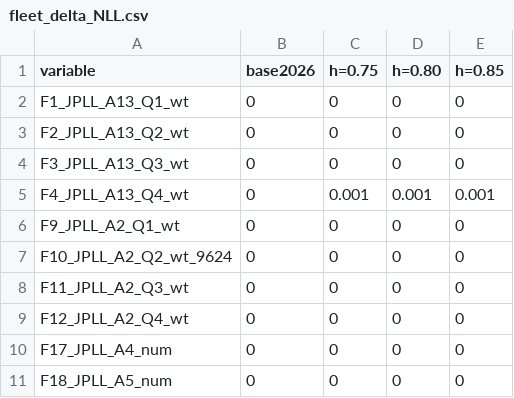
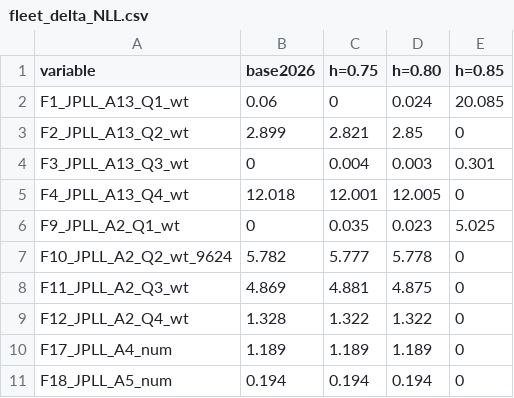
Before and after one commit to peterkuriyama-NOAA/albacore2026, a CSV file: figs/sens2_steep_noesth/fleet_delta_NLL.csv, drawn as a sheet; only a part is shown; the diff covers the shown part only.

```diff
--- a/figs/sens2_steep_noesth/fleet_delta_NLL.csv
+++ b/figs/sens2_steep_noesth/fleet_delta_NLL.csv
@@ -1,11 +1,11 @@
 "variable","base2026","h=0.75","h=0.80","h=0.85"
-"F1_JPLL_A13_Q1_wt",0,0,0,0
-"F2_JPLL_A13_Q2_wt",0,0,0,0
-"F3_JPLL_A13_Q3_wt",0,0,0,0
-"F4_JPLL_A13_Q4_wt",0,0.001,0.001,0.001
-"F9_JPLL_A2_Q1_wt",0,0,0,0
-"F10_JPLL_A2_Q2_wt_9624",0,0,0,0
-"F11_JPLL_A2_Q3_wt",0,0,0,0
-"F12_JPLL_A2_Q4_wt",0,0,0,0
-"F17_JPLL_A4_num",0,0,0,0
-"F18_JPLL_A5_num",0,0,0,0
+"F1_JPLL_A13_Q1_wt",0.06,0,0.024,20.085
+"F2_JPLL_A13_Q2_wt",2.899,2.821,2.85,0
+"F3_JPLL_A13_Q3_wt",0,0.004,0.003,0.301
+"F4_JPLL_A13_Q4_wt",12.018,12.001,12.005,0
+"F9_JPLL_A2_Q1_wt",0,0.035,0.023,5.025
+"F10_JPLL_A2_Q2_wt_9624",5.782,5.777,5.778,0
+"F11_JPLL_A2_Q3_wt",4.869,4.881,4.875,0
+"F12_JPLL_A2_Q4_wt",1.328,1.322,1.322,0
+"F17_JPLL_A4_num",1.189,1.189,1.189,0
+"F18_JPLL_A5_num",0.194,0.194,0.194,0
```
Also changed, not shown: 29 edited cells elsewhere in this file, figs/sens2_steep/effN.csv, figs/sens2_steep/fleet_delta_NLL.csv, 21 other files.
